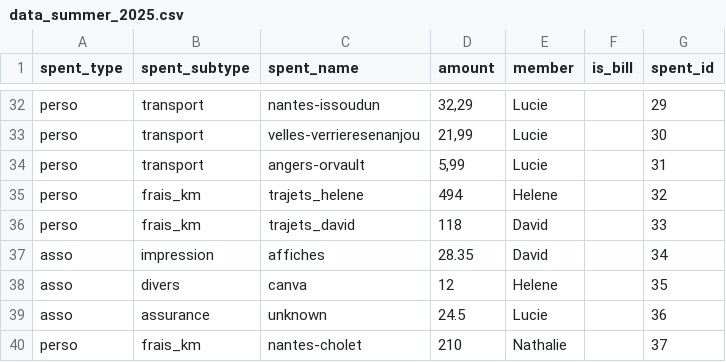
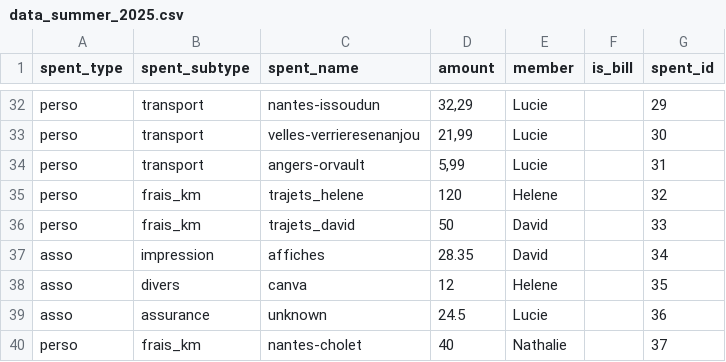
Before and after one commit to Khodjent/aeide, a CSV file: data_summer_2025.csv, drawn as a sheet; only a part is shown, gaps mark what is left out.

```diff
--- a/data_summer_2025.csv
+++ b/data_summer_2025.csv
@@ -34,4 +34,4 @@ perso,transport,velles-verrieresenanjou,"21,99",Lucie,,30
 perso,transport,angers-orvault,"5,99",Lucie,,31
-perso,frais_km,trajets_helene,"494",Helene,,32
-perso,frais_km,trajets_david,"118",David,,33
+perso,frais_km,trajets_helene,"120",Helene,,32
+perso,frais_km,trajets_david,"50",David,,33
 asso,impression,affiches,"28.35",David,,34
@@ -39,2 +39,2 @@ asso,divers,canva,"12",Helene,,35
 asso,assurance,unknown,"24.5",Lucie,,36
-perso,frais_km,nantes-cholet,210,Nathalie,,37
+perso,frais_km,nantes-cholet,40,Nathalie,,37
```
Also changed, not shown: 1 other file.
